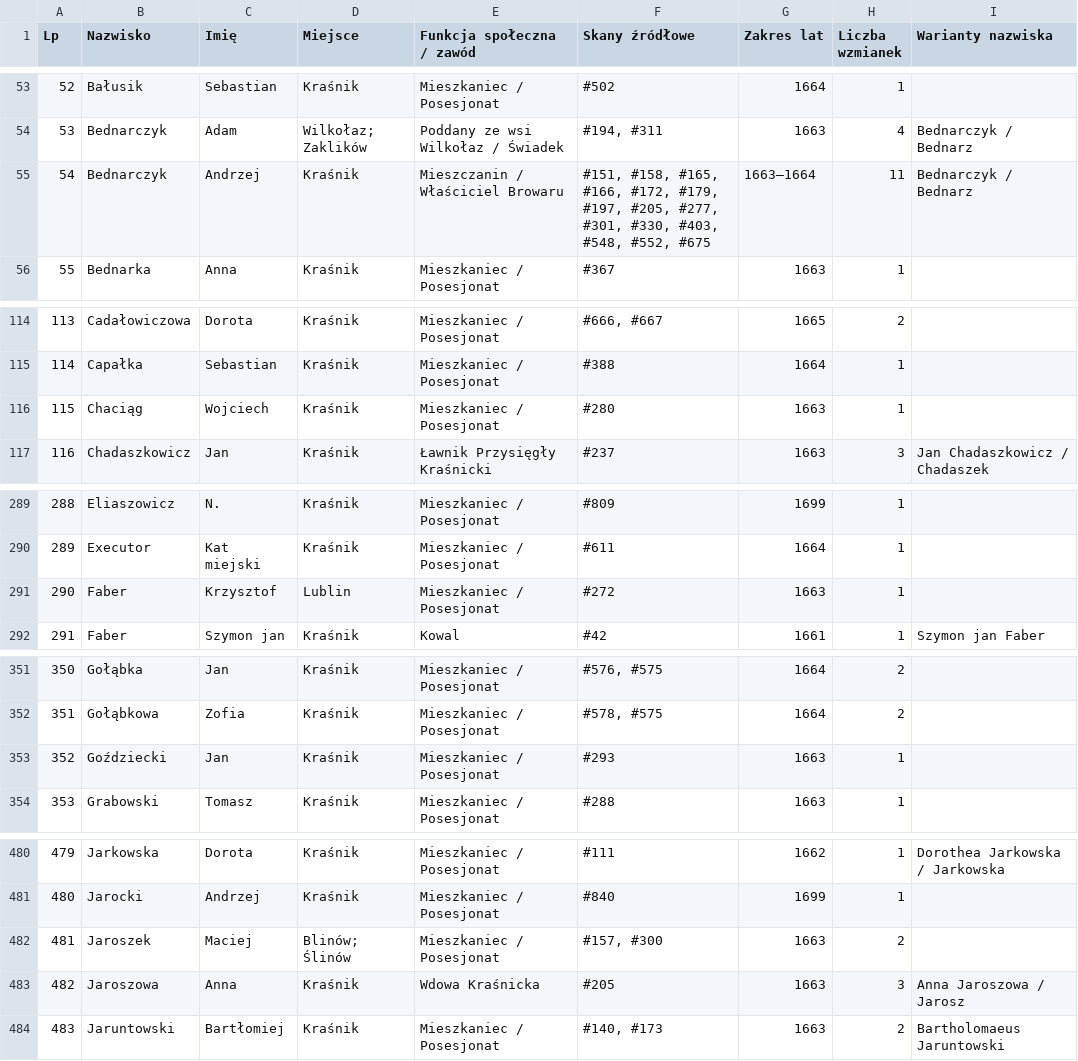
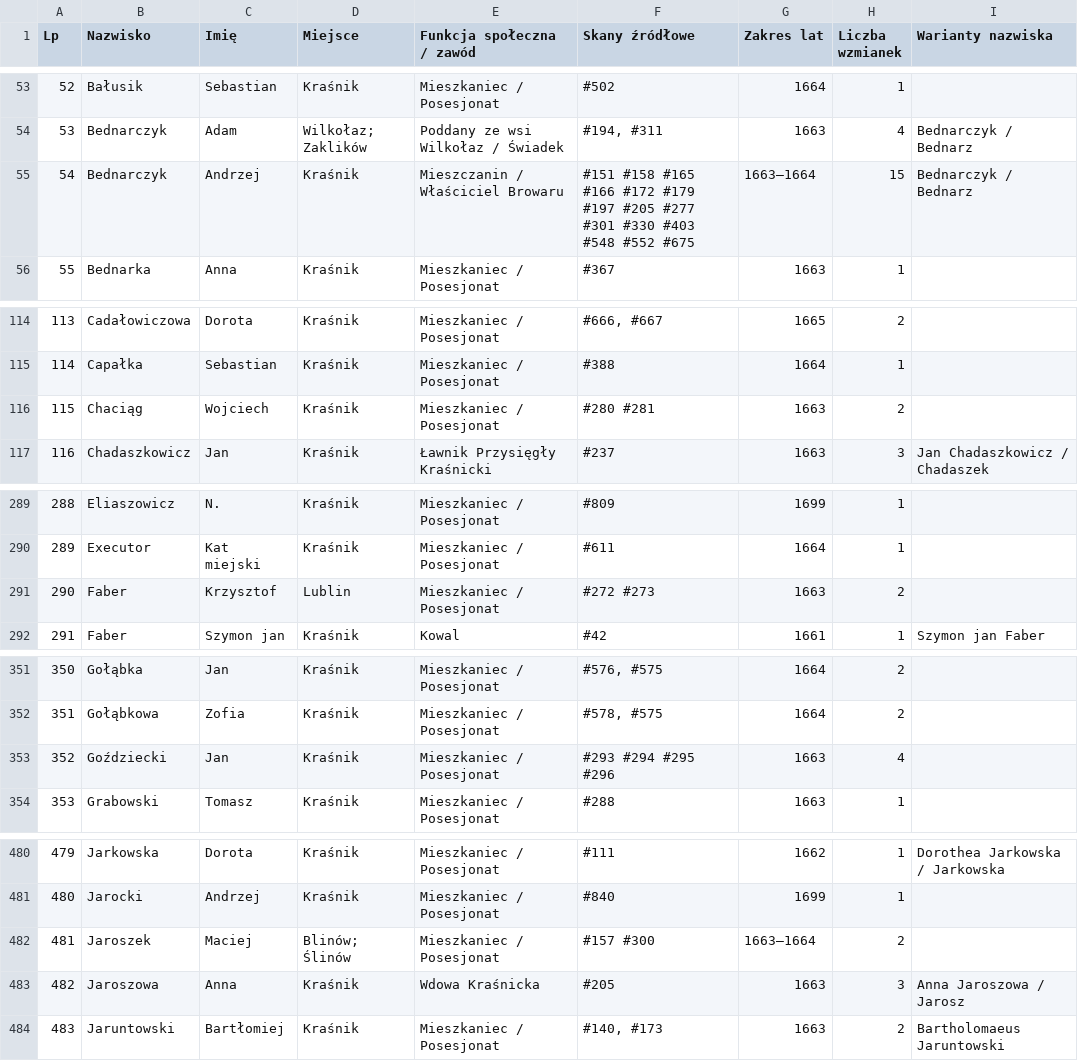
Before and after one commit to Uriel9191/Gen, a CSV file: krasnik_j4_slownik_genealogiczny.csv, drawn as a sheet; only a part is shown, gaps mark what is left out; the diff covers the shown part only; the diff names each change by its address in the sheet, - before the commit and + after, or states it on an @@ line.

Commit message:
feat(j4): wdrożenie Partii 10 (skany 271-300) – pełne transkrypcje, Karty 41-44, Rozdział 17 i Wariant 2

```diff
--- a/krasnik_j4_slownik_genealogiczny.csv
+++ b/krasnik_j4_slownik_genealogiczny.csv
-F55 (Skany źródłowe): #151, #158, #165, #166, #172, #179, #197, #205, #277, #301, #330, #403, #548, #552, #675
+F55 (Skany źródłowe): #151 #158 #165 #166 #172 #179 #197 #205 #277 #301 #330 #403 #548 #552 #675
-H55 (Liczba wzmianek): 11
+H55 (Liczba wzmianek): 15
-F116 (Skany źródłowe): #280
+F116 (Skany źródłowe): #280 #281
-H116 (Liczba wzmianek): 1
+H116 (Liczba wzmianek): 2
-F291 (Skany źródłowe): #272
+F291 (Skany źródłowe): #272 #273
-H291 (Liczba wzmianek): 1
+H291 (Liczba wzmianek): 2
-F353 (Skany źródłowe): #293
+F353 (Skany źródłowe): #293 #294 #295 #296
-H353 (Liczba wzmianek): 1
+H353 (Liczba wzmianek): 4
-F482 (Skany źródłowe): #157, #300
+F482 (Skany źródłowe): #157 #300
-G482 (Zakres lat): 1663
+G482 (Zakres lat): 1663–1664
```
Also changed, not shown: 4 added rows, 1 removed row, 58 edited cells and row numbers in column A elsewhere in this file, 1 other file.
